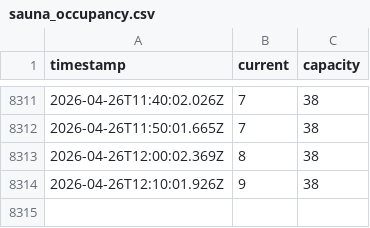
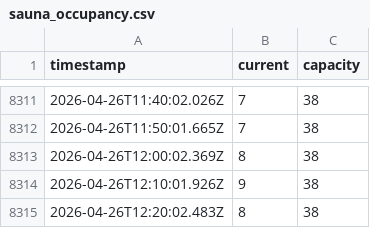
Before and after one commit to RO-Shipman/wellnessRasinova_navstevnost, a CSV file: sauna_occupancy.csv, drawn as a sheet; only a part is shown, gaps mark what is left out; the diff names each change by its address in the sheet, - before the commit and + after, or states it on an @@ line.

Commit message:
Update sauna occupancy data

```diff
--- a/sauna_occupancy.csv
+++ b/sauna_occupancy.csv
+row 8315: 2026-04-26T12:20:02.483Z | 8 | 38
```
